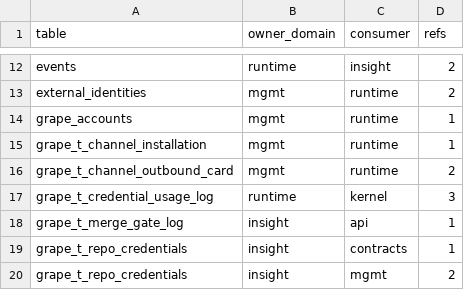
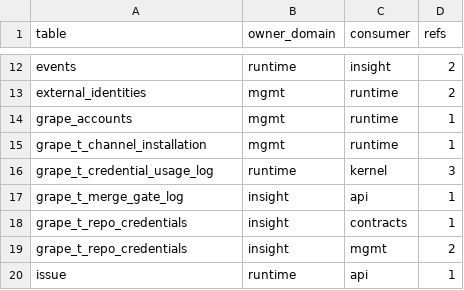
Before and after one commit to grape-dev/grape, a CSV file: docs/weekly-11/foreign-refs-allowlist.csv, drawn as a sheet; only a part is shown, gaps mark what is left out; the shorter side is filled out with more unchanged rows; the diff names each change by its address in the sheet, - before the commit and + after, or states it on an @@ line.

Commit message:
refactor(im): route dingtalk card ledger SQL through mgmt public (-2)
The outbound card ledger table (grape_t_channel_outbound_card) is owned by
mgmt, but outbound_cards.py kept its own statements and executed them on the
IM handle pinned to the runtime database. Under the three-database split that
handle has no such table (views = 0), so the error was swallowed twice: the
remember() write lost the ledger row (clicking a card after a process restart
could no longer resolve its conversation) and lookup_chat() returned "", which
the callback path treats as "no mapping, do not guess".

Both statements now live in mgmt public as named portable queries
(outbound_card_put / outbound_card_chat_row) plus two thin functions; the
caller only supplies a call-time cursor. The ledger row is replaced as a whole
(INSERT OR REPLACE over 7 columns) and stays deliberately separate from the
existing W3 upsert_outbound_card partial update, because merging them would
reset the outbox attempt/expiry columns. The read side returns the raw
five-column row so "row present but empty" remains distinguishable from
"no row".

Cross-domain refs: 49 -> 47, pairs 30 -> 29, this table cleared for runtime.

```diff
--- a/docs/weekly-11/foreign-refs-allowlist.csv
+++ b/docs/weekly-11/foreign-refs-allowlist.csv
-row 16: grape_t_channel_outbound_card | mgmt | runtime | 2
```
Also changed, not shown: 7 other files.
